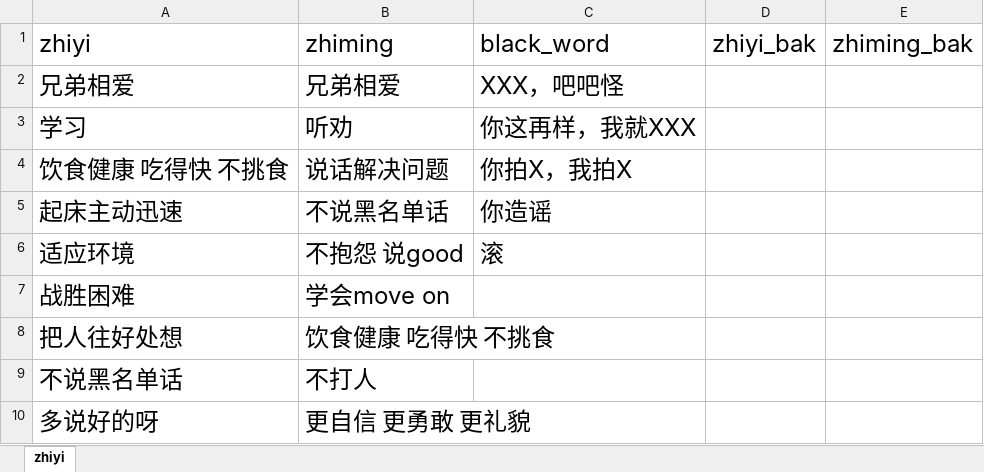
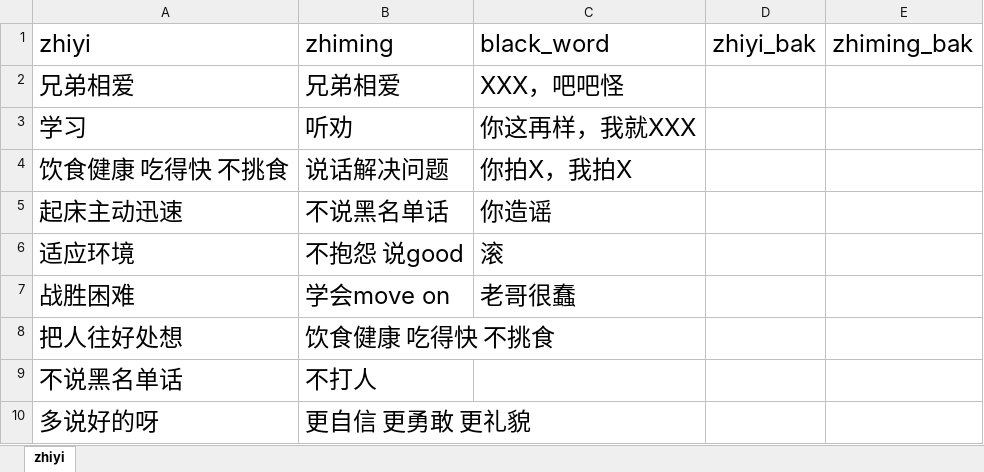
Before and after one commit to Robin88818/pyau, an Excel workbook: performance.xlsx, sheet zhiyi, drawn as a sheet; only a part is shown; values as stored, in another font and other column widths than the file's, no borders; the diff names each change by its address in the sheet, - before the commit and + after, or states it on an @@ line.

Commit message:
Add files via upload

```diff
--- a/performance.xlsx (sheet zhiyi)
+++ b/performance.xlsx (sheet zhiyi)
-C7 (black_word): (empty)
+C7 (black_word): 老哥很蠢
```
